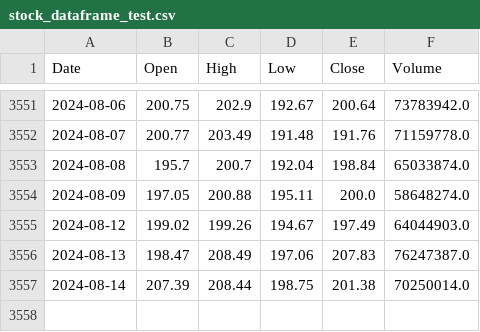
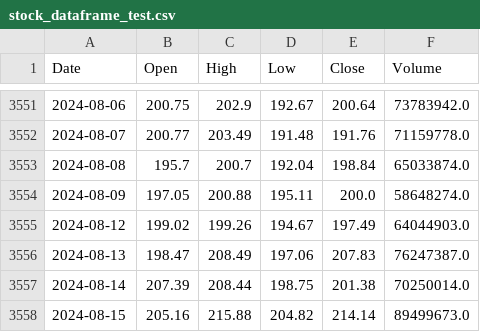
Before and after one commit to ymahajan1612/trading-tool, a CSV file: stock_dataframe_test.csv, drawn as a sheet; only a part is shown, gaps mark what is left out.

```diff
--- a/stock_dataframe_test.csv
+++ b/stock_dataframe_test.csv
@@ -3557 +3557,2 @@ Date,Open,High,Low,Close,Volume
 2024-08-14,207.39,208.44,198.75,201.38,70250014.0
+2024-08-15,205.16,215.88,204.82,214.14,89499673.0
```
Also changed, not shown: 2 other files.
